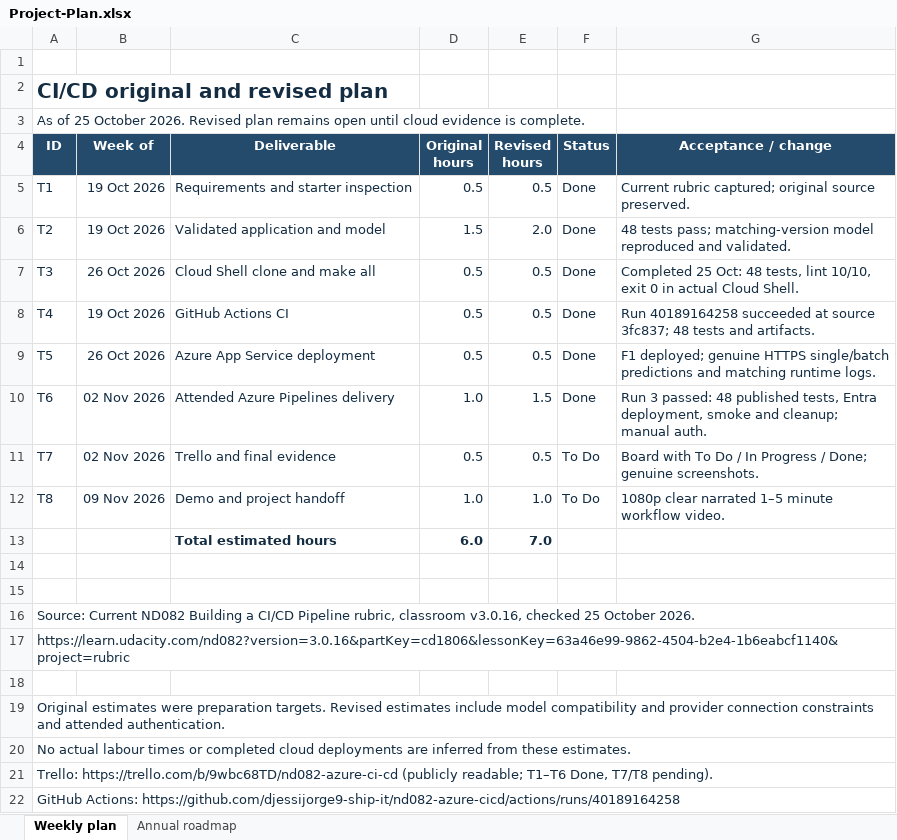
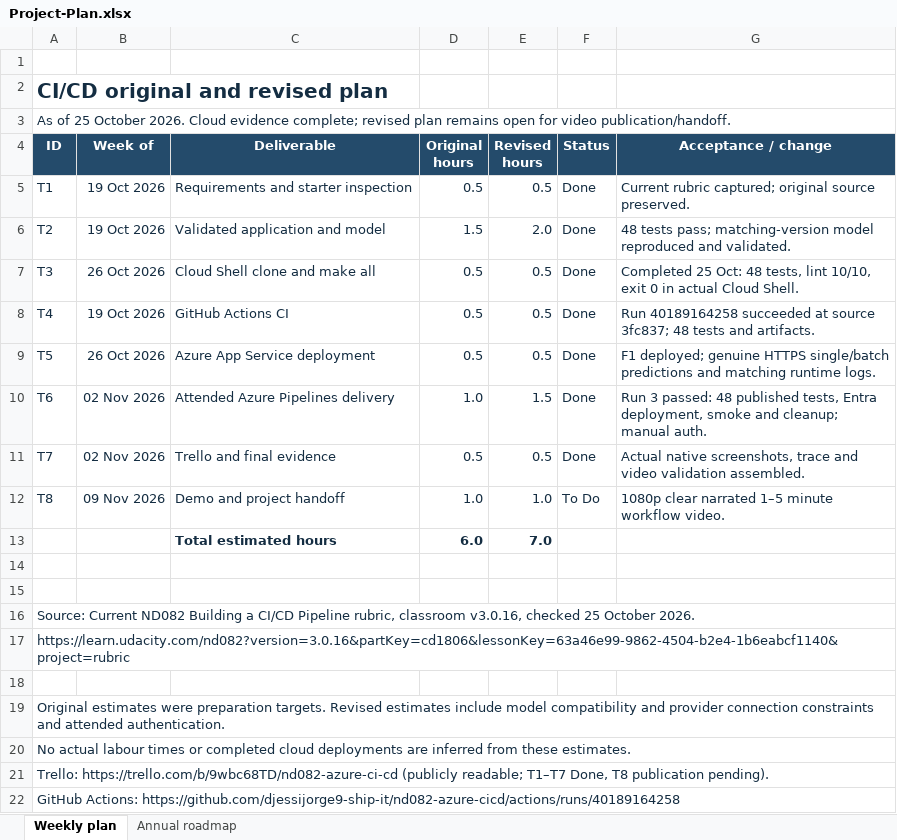
Before and after one commit to djessijorge9-ship-it/nd082-azure-cicd, an Excel workbook: docs/Project-Plan.xlsx, sheet Weekly plan, drawn as a sheet; values as stored, in another font and other column widths than the file's, no borders; the diff names each change by its address in the sheet, - before the commit and + after, or states it on an @@ line.

Commit message:
Record verified resource cleanup and historical deployment status

```diff
--- a/docs/Project-Plan.xlsx (sheet Weekly plan)
+++ b/docs/Project-Plan.xlsx (sheet Weekly plan)
-A3 (ID): …October 2026. Revised plan remains open until cloud evidence is complete.
+A3 (ID): …October 2026. Cloud evidence complete; revised plan remains open for video publication/handoff.
-F11 (Status): To Do
+F11 (Status): Done
-G11 (Acceptance / change): Board with To Do / In Progress / Done; genuine screenshots.
+G11 (Acceptance / change): Actual native screenshots, trace and video validation assembled.
-A21 (ID): …(publicly readable; T1–T6 Done, T7/T8 pending).
+A21 (ID): …(publicly readable; T1–T7 Done, T8 publication pending).
```
Also changed, not shown: 4 other files.
